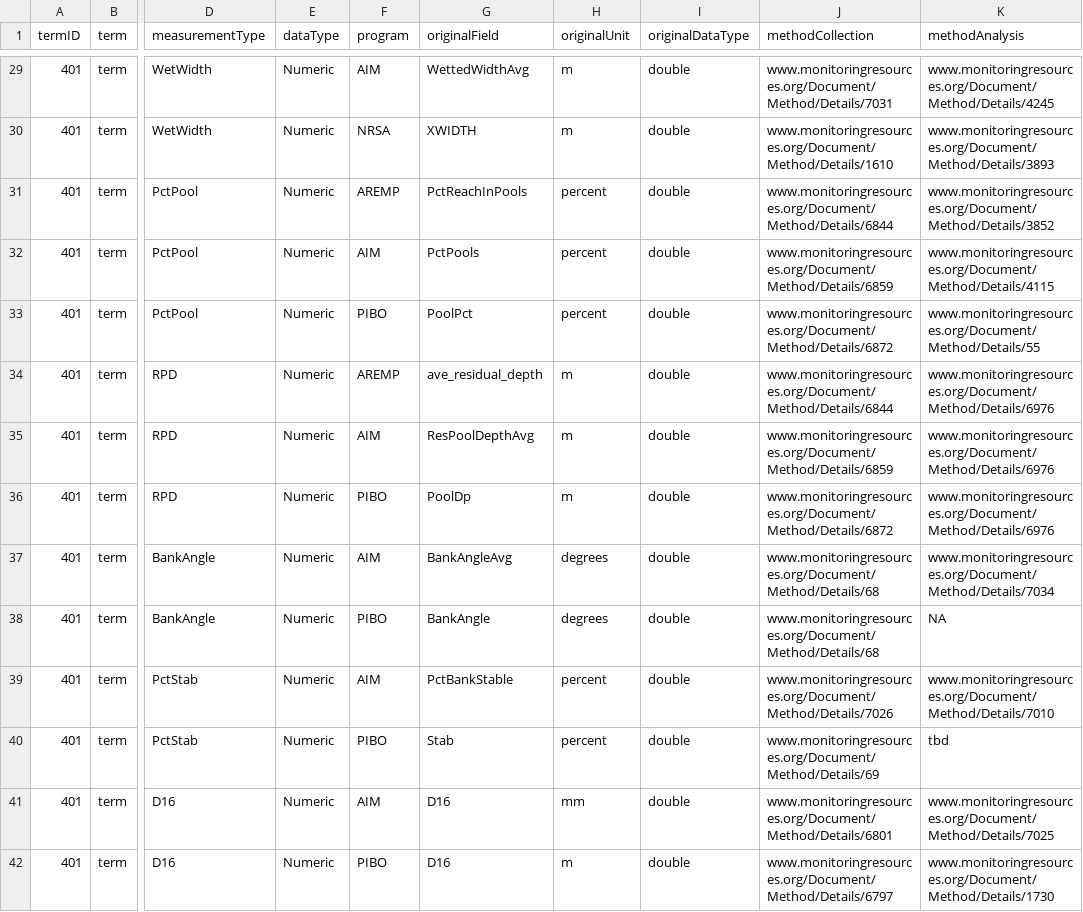
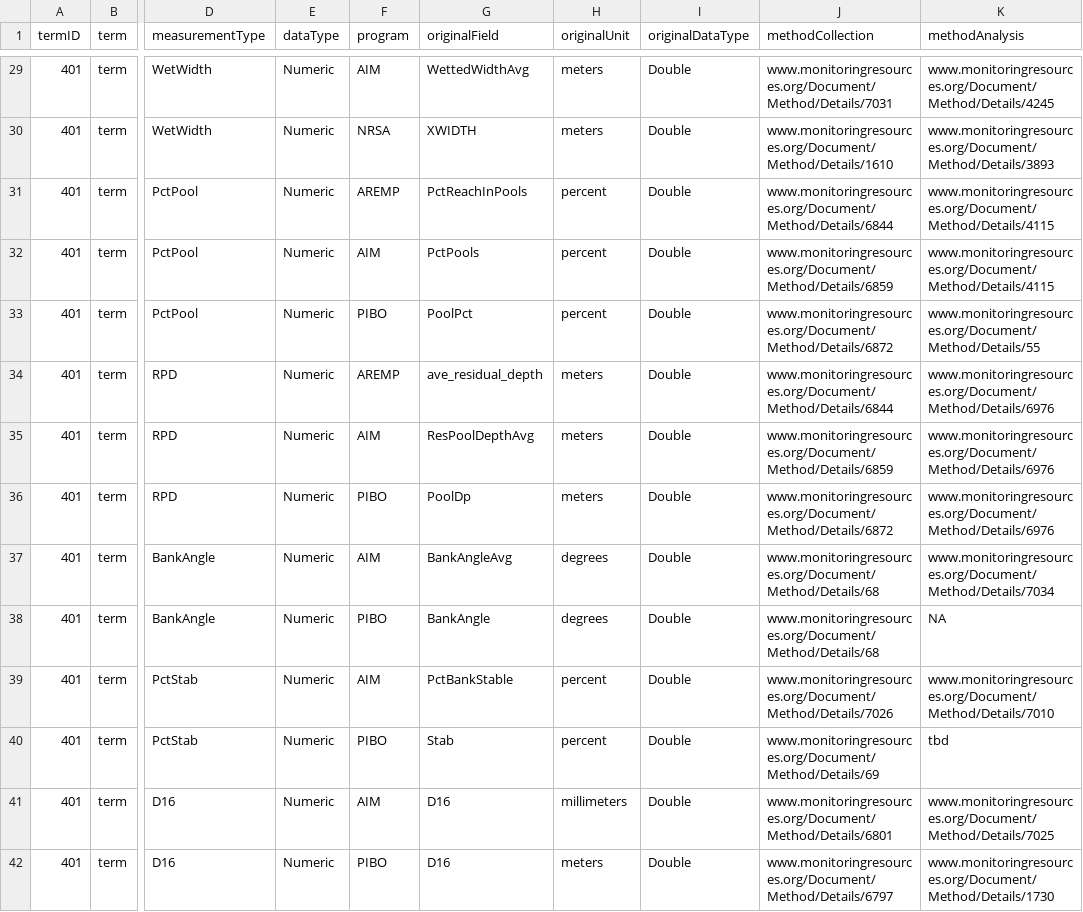
Before and after one commit to rascully/Stream-Monitoring-Data-Exchange-Specifications, a CSV file: Data Exchange Standard Tables/DataMapping.csv, drawn as a sheet; only a part is shown, gaps mark what is left out; the diff covers the shown part only; the diff names each change by its address in the sheet, - before the commit and + after, or states it on an @@ line.

Commit message:
update file via upload
all MR.org links updated per program feedback to date;
updated some fields from NA to string;
applied consistent capitalization to String, Double, etc.

```diff
--- a/Data Exchange Standard Tables/DataMapping.csv
+++ b/Data Exchange Standard Tables/DataMapping.csv
-H29:H30 (originalUnit): m
+H29:H30 (originalUnit): meters
-I29:I42 (originalDataType): double
+I29:I42 (originalDataType): Double
-K31 (methodAnalysis): www.monitoringresources.org/Document/Method/Details/3852
+K31 (methodAnalysis): www.monitoringresources.org/Document/Method/Details/4115
-H34:H36 (originalUnit): m
+H34:H36 (originalUnit): meters
-H41 (originalUnit): mm
+H41 (originalUnit): millimeters
-H42 (originalUnit): m
+H42 (originalUnit): meters
```
Also changed, not shown: 101 edited cells elsewhere in this file.
